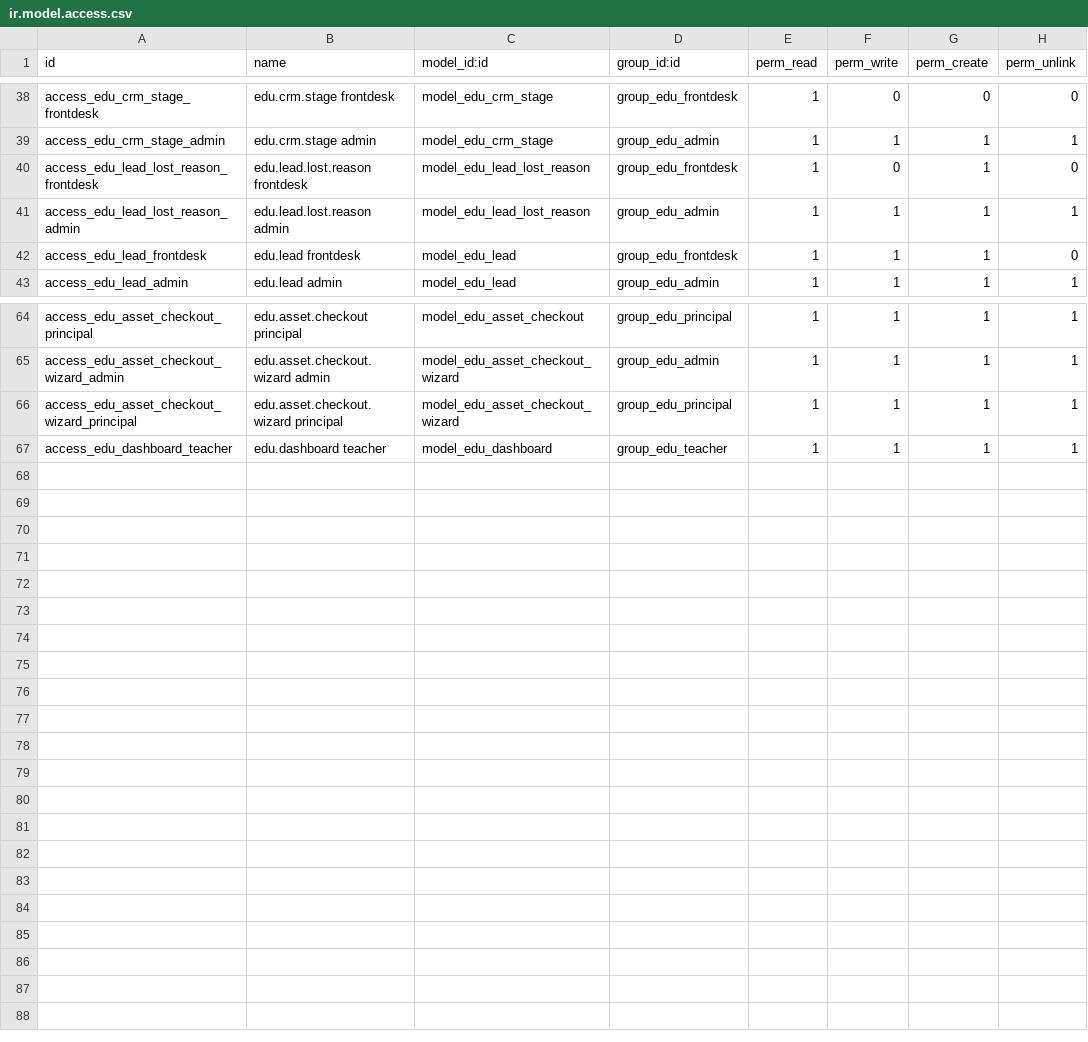
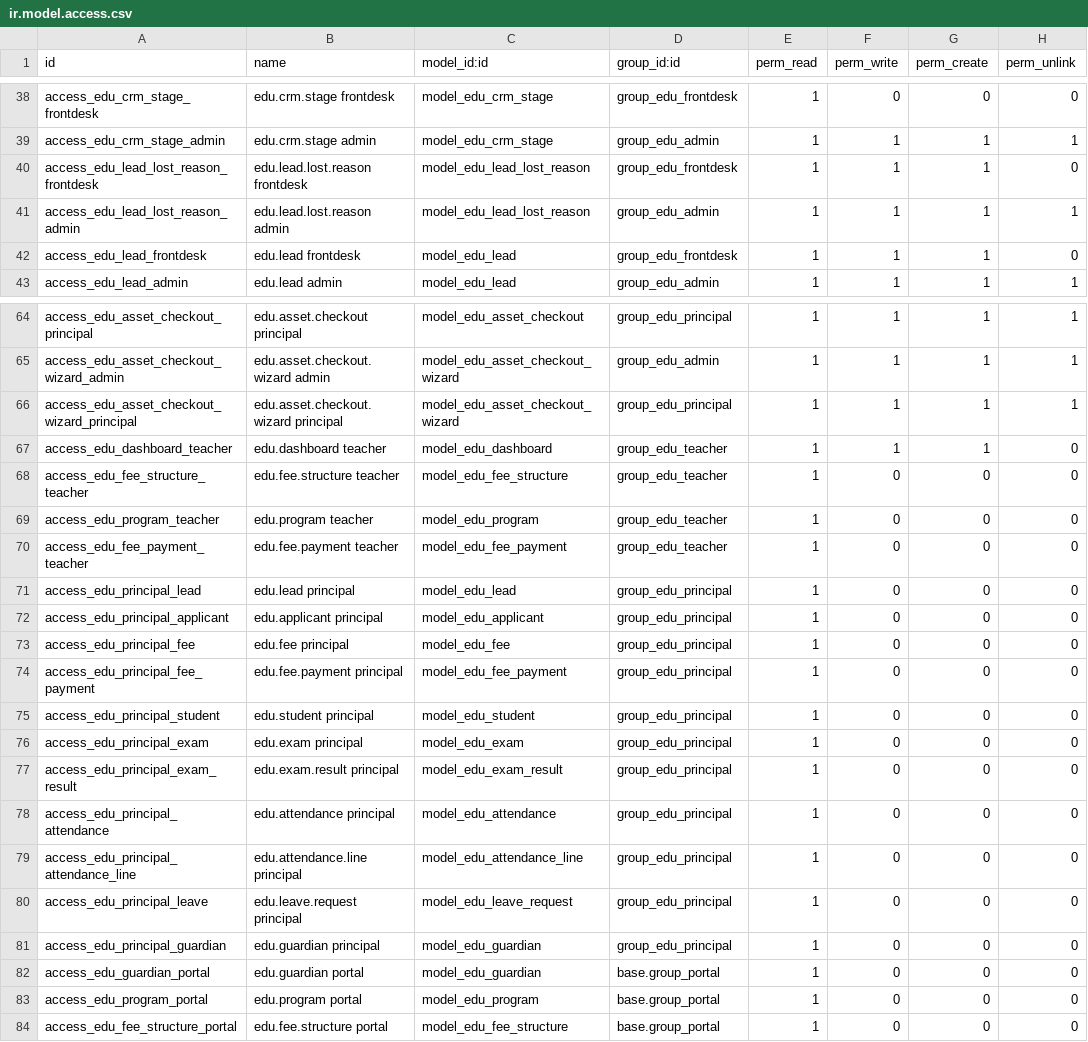
Before and after one commit to 11kamal11/advanced-school-crm, a CSV file: custom_addons/edu_crm/security/ir.model.access.csv, drawn as a sheet; only a part is shown, gaps mark what is left out.

```diff
--- a/custom_addons/edu_crm/security/ir.model.access.csv
+++ b/custom_addons/edu_crm/security/ir.model.access.csv
@@ -39,3 +39,3 @@ access_edu_crm_stage_frontdesk,edu.crm.stage frontdesk,model_edu_crm_stage,group
 access_edu_crm_stage_admin,edu.crm.stage admin,model_edu_crm_stage,group_edu_admin,1,1,1,1
-access_edu_lead_lost_reason_frontdesk,edu.lead.lost.reason frontdesk,model_edu_lead_lost_reason,group_edu_frontdesk,1,0,1,0
+access_edu_lead_lost_reason_frontdesk,edu.lead.lost.reason frontdesk,model_edu_lead_lost_reason,group_edu_frontdesk,1,1,1,0
 access_edu_lead_lost_reason_admin,edu.lead.lost.reason admin,model_edu_lead_lost_reason,group_edu_admin,1,1,1,1
@@ -66,2 +66,19 @@ access_edu_asset_checkout_wizard_admin,edu.asset.checkout.wizard admin,model_edu
 access_edu_asset_checkout_wizard_principal,edu.asset.checkout.wizard principal,model_edu_asset_checkout_wizard,group_edu_principal,1,1,1,1
-access_edu_dashboard_teacher,edu.dashboard teacher,model_edu_dashboard,group_edu_teacher,1,1,1,1
+access_edu_dashboard_teacher,edu.dashboard teacher,model_edu_dashboard,group_edu_teacher,1,1,1,0
+access_edu_fee_structure_teacher,edu.fee.structure teacher,model_edu_fee_structure,group_edu_teacher,1,0,0,0
+access_edu_program_teacher,edu.program teacher,model_edu_program,group_edu_teacher,1,0,0,0
+access_edu_fee_payment_teacher,edu.fee.payment teacher,model_edu_fee_payment,group_edu_teacher,1,0,0,0
+access_edu_principal_lead,edu.lead principal,model_edu_lead,group_edu_principal,1,0,0,0
+access_edu_principal_applicant,edu.applicant principal,model_edu_applicant,group_edu_principal,1,0,0,0
+access_edu_principal_fee,edu.fee principal,model_edu_fee,group_edu_principal,1,0,0,0
+access_edu_principal_fee_payment,edu.fee.payment principal,model_edu_fee_payment,group_edu_principal,1,0,0,0
+access_edu_principal_student,edu.student principal,model_edu_student,group_edu_principal,1,0,0,0
+access_edu_principal_exam,edu.exam principal,model_edu_exam,group_edu_principal,1,0,0,0
+access_edu_principal_exam_result,edu.exam.result principal,model_edu_exam_result,group_edu_principal,1,0,0,0
+access_edu_principal_attendance,edu.attendance principal,model_edu_attendance,group_edu_principal,1,0,0,0
+access_edu_principal_attendance_line,edu.attendance.line principal,model_edu_attendance_line,group_edu_principal,1,0,0,0
+access_edu_principal_leave,edu.leave.request principal,model_edu_leave_request,group_edu_principal,1,0,0,0
+access_edu_principal_guardian,edu.guardian principal,model_edu_guardian,group_edu_principal,1,0,0,0
+access_edu_guardian_portal,edu.guardian portal,model_edu_guardian,base.group_portal,1,0,0,0
+access_edu_program_portal,edu.program portal,model_edu_program,base.group_portal,1,0,0,0
+access_edu_fee_structure_portal,edu.fee.structure portal,model_edu_fee_structure,base.group_portal,1,0,0,0
```
Also changed, not shown: 11 other files.
